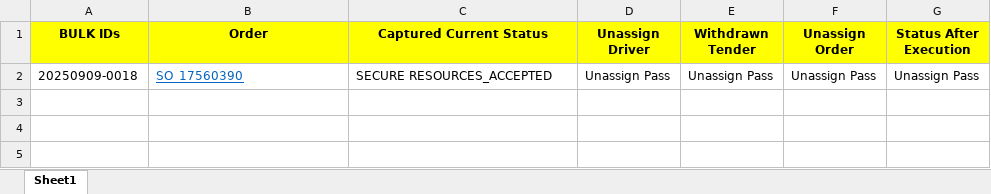
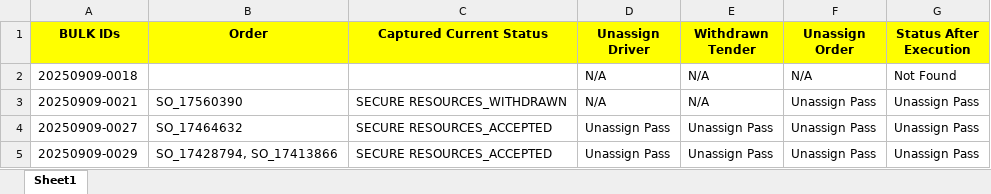
Before and after one commit to PDabhadeGit/BlueLinxAutomation, an Excel workbook: Data Files/OTM Test Data/Demo Bulk IDs.xlsx, sheet Sheet1, drawn as a sheet; values as stored, in another font and other column widths than the file's, no borders; addresses are those after the commit; the diff names each change by its address in the sheet, - before the commit and + after, or states it on an @@ line.

```diff
--- a/Data Files/OTM Test Data/Demo Bulk IDs.xlsx (sheet Sheet1)
+++ b/Data Files/OTM Test Data/Demo Bulk IDs.xlsx (sheet Sheet1)
+row 2: 20250909-0018 |  |  | N/A | N/A | N/A | Not Found
+row 3: 20250909-0021 | SO_17560390 | SECURE RESOURCES_WITHDRAWN | N/A | N/A | Unassign Pass | Unassign Pass
-A4 (BULK IDs): 20250909-0018
+A4 (BULK IDs): 20250909-0027
-B4 (Order): SO_17560390
+B4 (Order): SO_17464632
@@ B4 underline: on → off, text colour: #0563C1 → black @@
+row 5: 20250909-0029 | SO_17428794, SO_17413866 | SECURE RESOURCES_ACCEPTED | Unassign Pass | Unassign Pass | Unassign Pass | Unassign Pass
```
Also changed, not shown: 1 other file.
